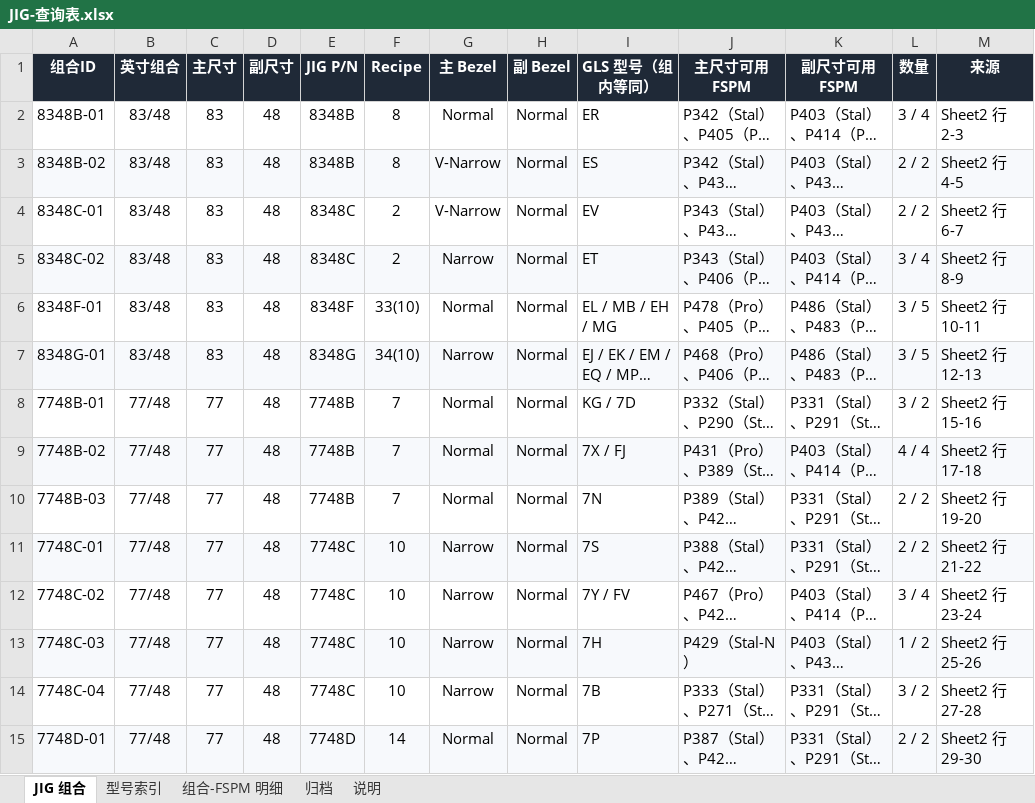
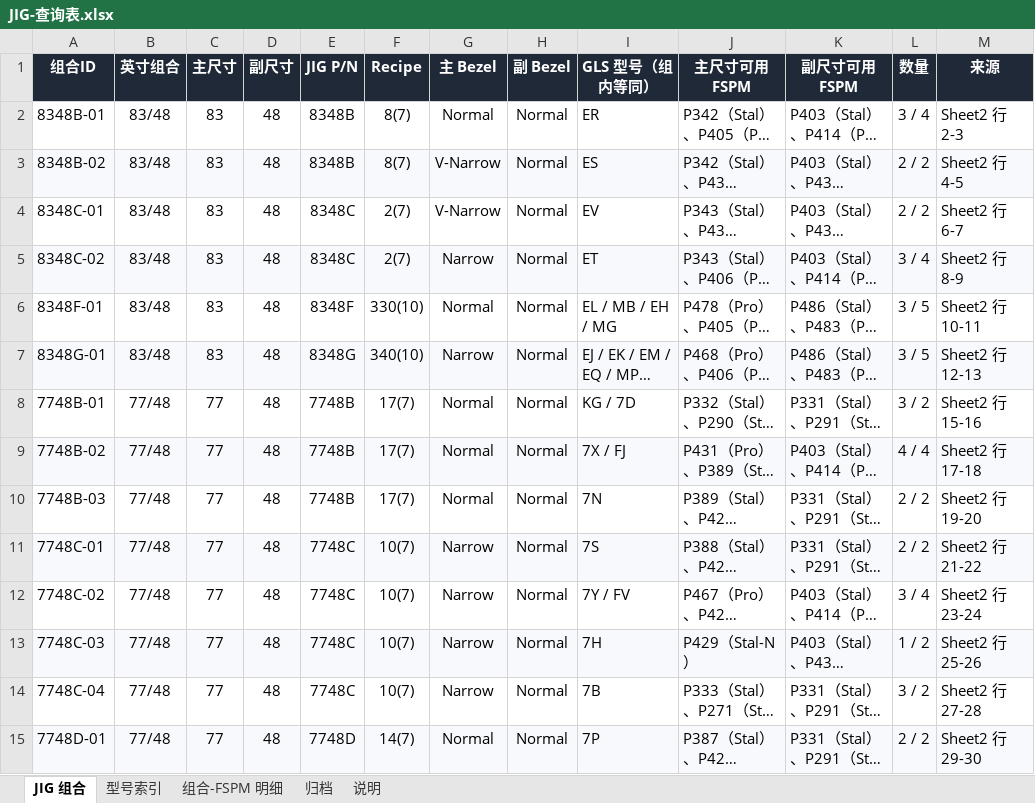
Before and after one commit to huawenda/shift-schedule, an Excel workbook: docs/JIG-查询表.xlsx, sheet JIG 组合, drawn as a sheet; only a part is shown; long unchanged cells end in …; values as stored, in another font and other column widths than the file's, no borders; the diff covers the shown part only; the diff names each change by its address in the sheet, - before the commit and + after, or states it on an @@ line.

Commit message:
fix(lookup): 按新表校正 JIG Recipe 并统一括号写法
- 13 个 JIG 的 Recipe 以新表为准，如 7748G 31(10)→310(10)、7742B 1→18(11)
- 7727D 改为 13(5)，3931C 改为 39
- 同步深链示例、快捷入口、测试与文档计数

```diff
--- a/docs/JIG-查询表.xlsx (sheet JIG 组合)
+++ b/docs/JIG-查询表.xlsx (sheet JIG 组合)
-F2:F3 (Recipe): 8
+F2:F3 (Recipe): 8(7)
-F4:F5 (Recipe): 2
+F4:F5 (Recipe): 2(7)
-F6 (Recipe): 33(10)
+F6 (Recipe): 330(10)
-F7 (Recipe): 34(10)
+F7 (Recipe): 340(10)
-F8:F10 (Recipe): 7
+F8:F10 (Recipe): 17(7)
-F11:F14 (Recipe): 10
+F11:F14 (Recipe): 10(7)
-F15 (Recipe): 14
+F15 (Recipe): 14(7)
```
Also changed, not shown: 15 edited cells elsewhere in this sheet, sheet 组合-FSPM 明细, sheet 型号索引, 12 other files.
